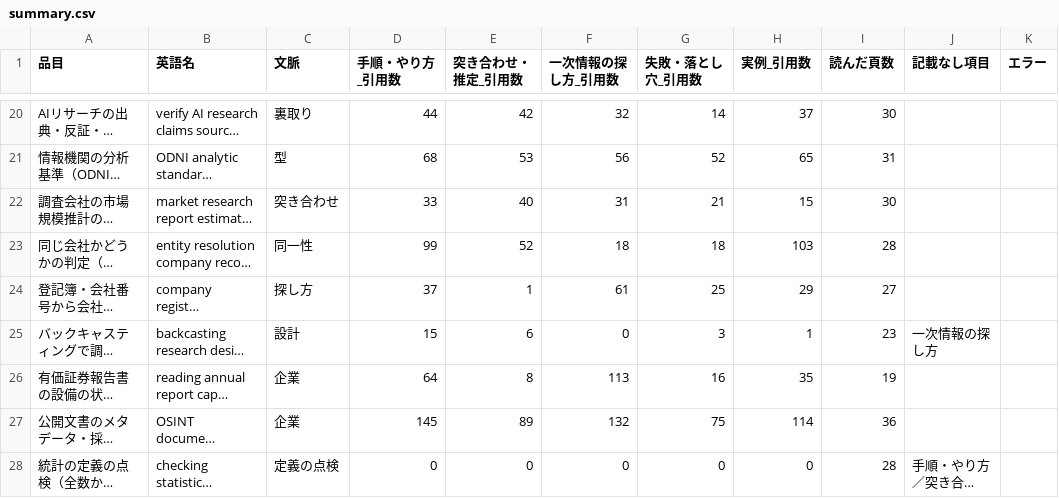
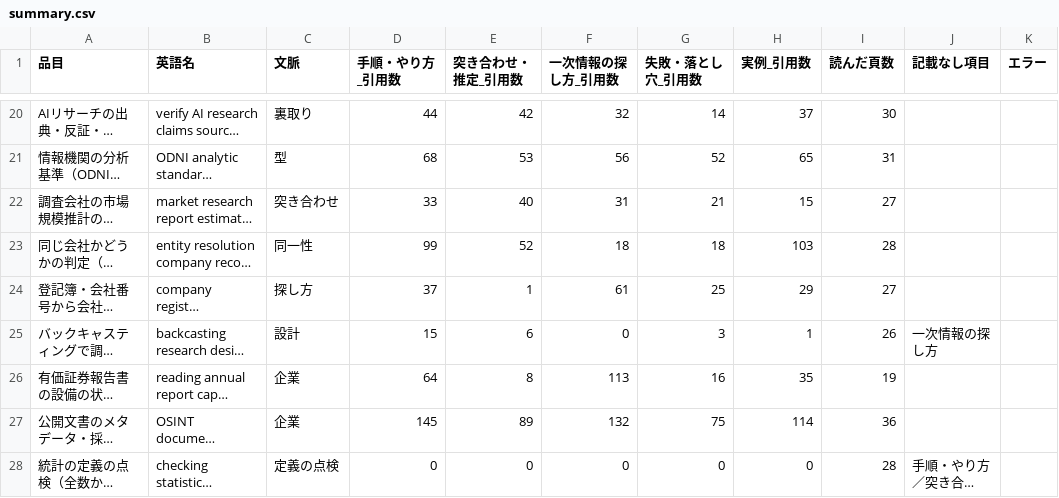
Before and after one commit to a-one-road-official/Researcher, a CSV file: researcher/out/research_method/summary.csv, drawn as a sheet; only a part is shown, gaps mark what is left out; long unchanged cells end in …; the diff covers the shown part only; the diff names each change by its address in the sheet, - before the commit and + after, or states it on an @@ line.

```diff
--- a/researcher/out/research_method/summary.csv
+++ b/researcher/out/research_method/summary.csv
-I22 (読んだ頁数): 30
+I22 (読んだ頁数): 27
-I25 (読んだ頁数): 23
+I25 (読んだ頁数): 26
```
Also changed, not shown: 15 edited cells elsewhere in this file, researcher/out/mfg_capacity/summary.csv, researcher/out/research_method/cross.csv, 21 other files.
